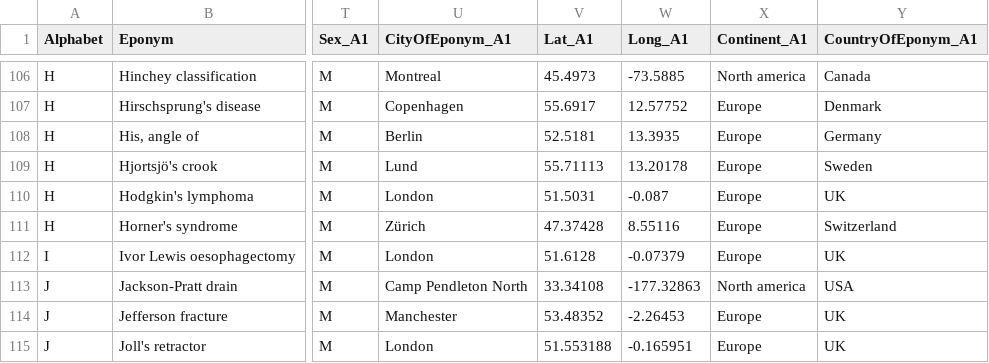
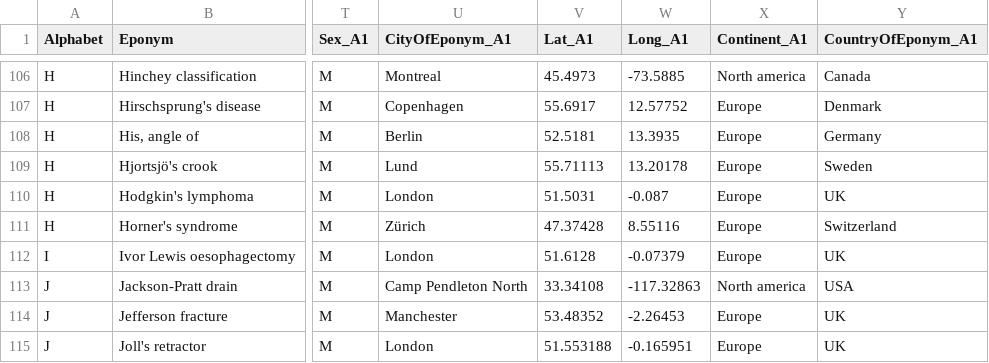
Before and after one commit to HayesAJ83/SurgicalEps_01, a CSV file: Eponyms4python_Lite.csv, drawn as a sheet; only a part is shown, gaps mark what is left out; the diff names each change by its address in the sheet, - before the commit and + after, or states it on an @@ line.

Commit message:
Add files via upload

```diff
--- a/Eponyms4python_Lite.csv
+++ b/Eponyms4python_Lite.csv
-W113 (Long_A1): -177.32863
+W113 (Long_A1): -117.32863
```
